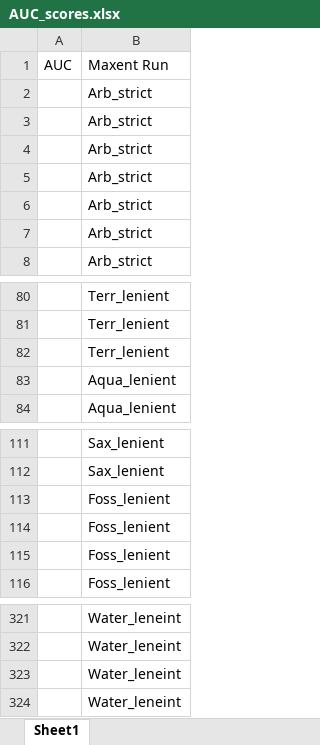
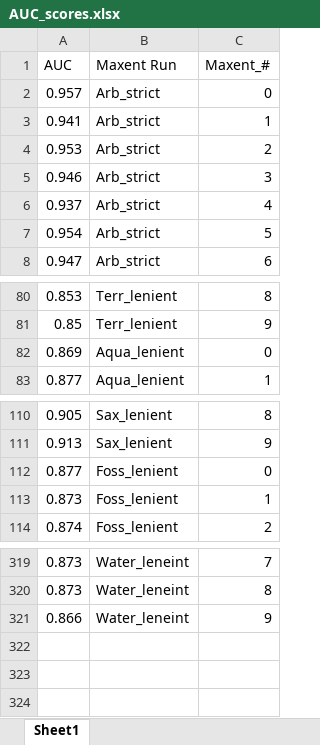
Before and after one commit to lemellenthin/Chapter3, an Excel workbook: Docs/AUC_scores.xlsx, sheet Sheet1, drawn as a sheet; only a part is shown, gaps mark what is left out; values as stored, in another font and other column widths than the file's, no borders; removed rows and columns are numbered as before the commit, all else as after; the diff names each change by its address in the sheet, - before the commit and + after, or states it on an @@ line.

Commit message:
AUC scoring sheet
AUC scoring sheet finished

```diff
--- a/Docs/AUC_scores.xlsx (sheet Sheet1)
+++ b/Docs/AUC_scores.xlsx (sheet Sheet1)
-column A (AUC), empty
+column A (AUC), rows 2-8: 0.957 | 0.941 | 0.953 | 0.946 | 0.937 | 0.954 | 0.947; rows 80-83: 0.853 | 0.85 | 0.869 | 0.877; rows 110-114: 0.905 | 0.913 | 0.877 | 0.873 | 0.874; rows 319-321: 0.873 | 0.873 | 0.866
+column C (Maxent_#), rows 2-8: 0 | 1 | 2 | 3 | 4 | 5 | 6; rows 80-83: 8 | 9 | 0 | 1; rows 110-114: 8 | 9 | 0 | 1 | 2; rows 319-321: 7 | 8 | 9
-row 82:  | Terr_lenient
-row 113:  | Foss_lenient
-row 324:  | Water_leneint
```
Also changed, not shown: 1 other file.
